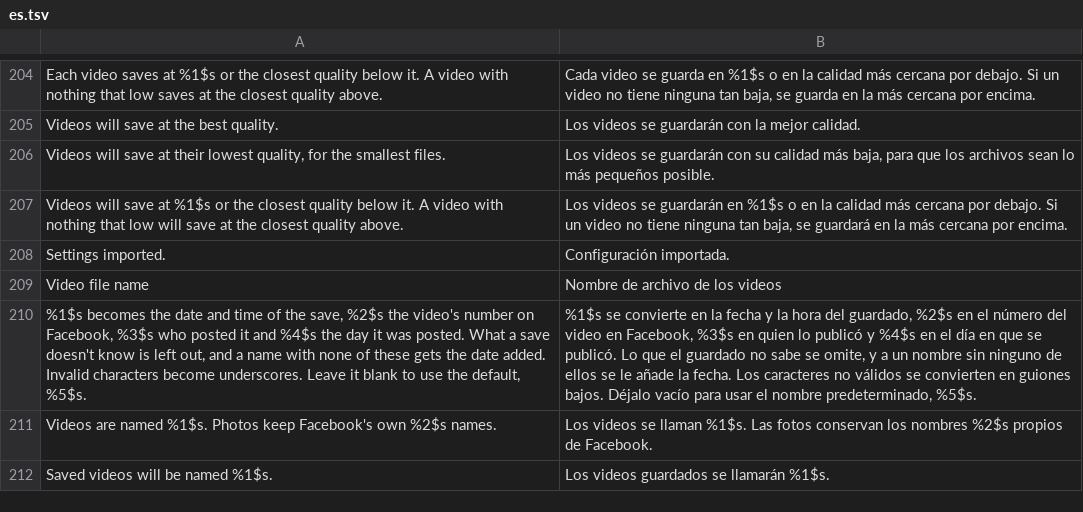
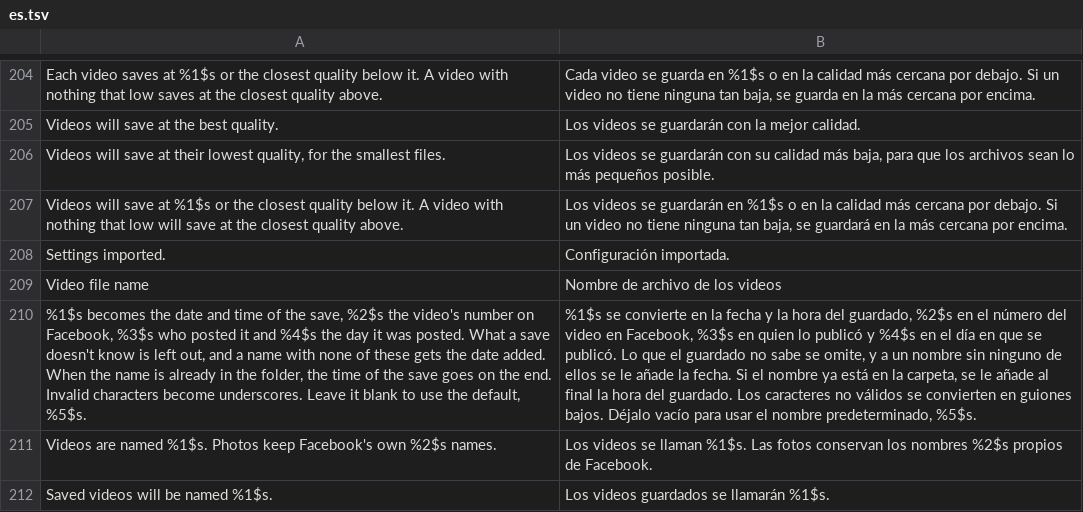
Before and after one commit to SA-SUJON/HushFacebook, a TSV file: extensions/shared/library/src/main/l10n/es.tsv, drawn as a sheet; only a part is shown, gaps mark what is left out; the diff names each change by its address in the sheet, - before the commit and + after, or states it on an @@ line.

Commit message:
feat(downloads): put the save's time on a video name the folder already has
With a template like {owner}_{posted}, every video one person posted
on one day gets the same name, and so does a video saved twice under
{video_id}. MediaStore numbers a taken name only up to (31) and then
refuses the save, so a busy poster could run a folder out of names.

Before a video's gallery row goes in, the writer now asks MediaStore
whether a published file of that name is already in the save folder
(both spellings of the folder, since MediaStore keeps it with a slash
on the end). When one is, the name gets the time of the save, HHmmss,
on the end, and the poster's name gives up the room for it, so the end
of the template stays whole. A name that already carries {date}, or
that got the date and time for a missing token, is left to MediaStore:
only a save in the same second can have taken it. A lookup MediaStore
refuses counts as free and is reported by its exception class alone,
never the name.

The Video file name dialog says so in all five translations, and the
README bullet no longer says Android numbers the second video. Tests
run the writer against a fake MediaStore that numbers and refuses the
way the real one does; twelve mutants of the new code were all caught.

```diff
--- a/extensions/shared/library/src/main/l10n/es.tsv
+++ b/extensions/shared/library/src/main/l10n/es.tsv
-A210: …date added. Invalid characters…
+A210: …date added. When the name is already in the folder, the time of the save goes on the end. Invalid characters…
-B210: …la fecha. Los caracteres…
+B210: …la fecha. Si el nombre ya está en la carpeta, se le añade al final la hora del guardado. Los caracteres…
```
Also changed, not shown: extensions/shared/library/src/main/l10n/de.tsv, extensions/shared/library/src/main/l10n/in.tsv, 9 other files.
